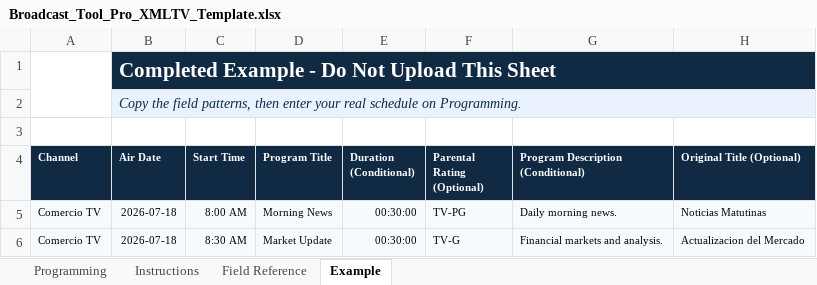
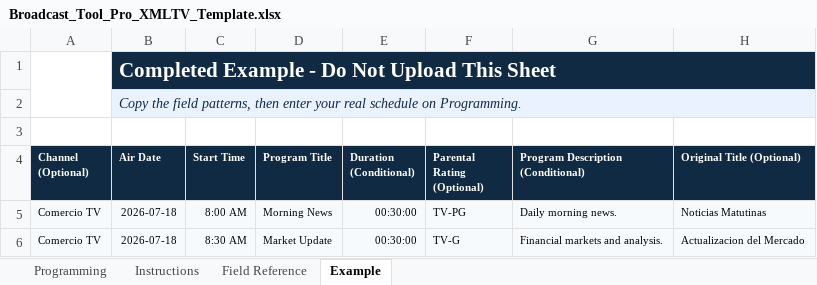
Before and after one commit to leiyanc/broadcasttoolpro, an Excel workbook: backend/assets/Broadcast_Tool_Pro_XMLTV_Template.xlsx, sheet Example, drawn as a sheet; only a part is shown; values as stored, in another font and other column widths than the file's, no borders; charts and pictures not drawn; the diff names each change by its address in the sheet, - before the commit and + after, or states it on an @@ line.

Commit message:
Make XMLTV channel field optional

```diff
--- a/backend/assets/Broadcast_Tool_Pro_XMLTV_Template.xlsx (sheet Example)
+++ b/backend/assets/Broadcast_Tool_Pro_XMLTV_Template.xlsx (sheet Example)
-A4: Channel
+A4: Channel (Optional)
```
Also changed, not shown: sheet Field Reference, sheet Instructions, sheet Programming, charts or pictures, 11 other files.
